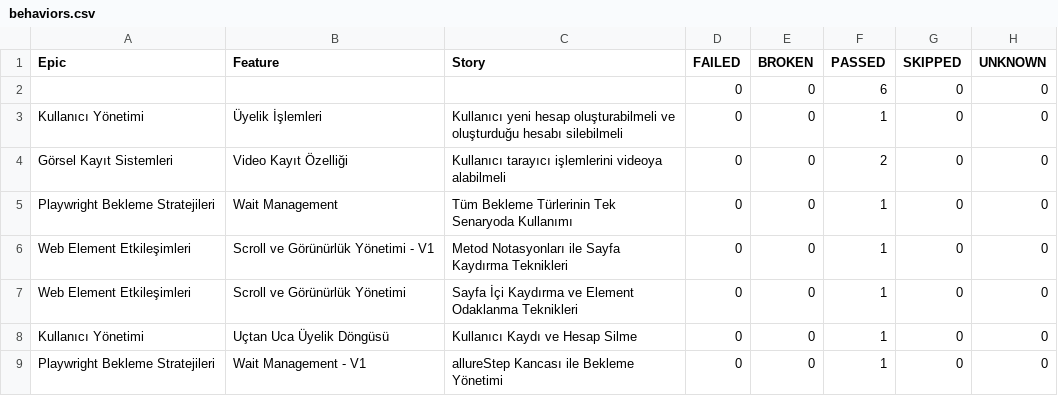
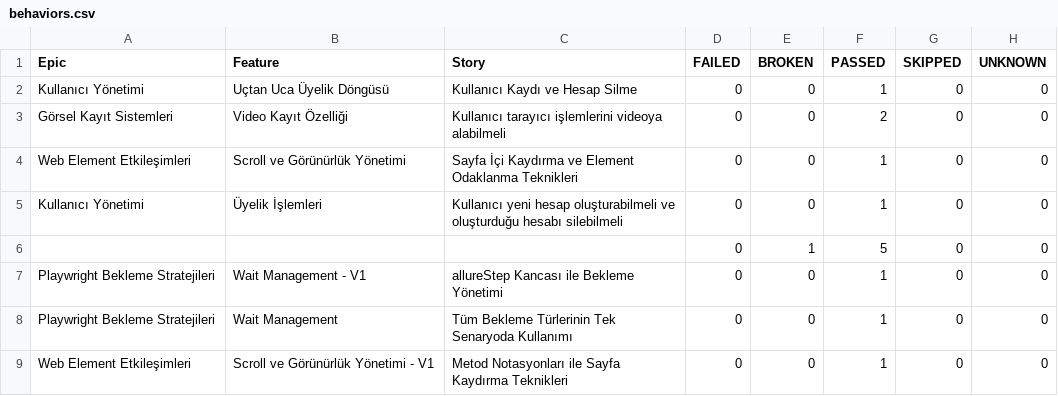
Before and after one commit to kilicCeren/TestAutomationWithPlaywrightJava, a CSV file: allure-history/data/behaviors.csv, drawn as a sheet.

```diff
--- a/allure-history/data/behaviors.csv
+++ b/allure-history/data/behaviors.csv
@@ -1,9 +1,9 @@
 "Epic","Feature","Story","FAILED","BROKEN","PASSED","SKIPPED","UNKNOWN"
-"","","","0","0","6","0","0"
+"Kullanıcı Yönetimi","Uçtan Uca Üyelik Döngüsü","Kullanıcı Kaydı ve Hesap Silme","0","0","1","0","0"
+"Görsel Kayıt Sistemleri","Video Kayıt Özelliği","Kullanıcı tarayıcı işlemlerini videoya alabilmeli","0","0","2","0","0"
+"Web Element Etkileşimleri","Scroll ve Görünürlük Yönetimi","Sayfa İçi Kaydırma ve Element Odaklanma Teknikleri","0","0","1","0","0"
 "Kullanıcı Yönetimi","Üyelik İşlemleri","Kullanıcı yeni hesap oluşturabilmeli ve oluşturduğu hesabı silebilmeli","0","0","1","0","0"
-"Görsel Kayıt Sistemleri","Video Kayıt Özelliği","Kullanıcı tarayıcı işlemlerini videoya alabilmeli","0","0","2","0","0"
+"","","","0","1","5","0","0"
+"Playwright Bekleme Stratejileri","Wait Management - V1","allureStep Kancası ile Bekleme Yönetimi","0","0","1","0","0"
 "Playwright Bekleme Stratejileri","Wait Management","Tüm Bekleme Türlerinin Tek Senaryoda Kullanımı","0","0","1","0","0"
 "Web Element Etkileşimleri","Scroll ve Görünürlük Yönetimi - V1","Metod Notasyonları ile Sayfa Kaydırma Teknikleri","0","0","1","0","0"
-"Web Element Etkileşimleri","Scroll ve Görünürlük Yönetimi","Sayfa İçi Kaydırma ve Element Odaklanma Teknikleri","0","0","1","0","0"
-"Kullanıcı Yönetimi","Uçtan Uca Üyelik Döngüsü","Kullanıcı Kaydı ve Hesap Silme","0","0","1","0","0"
-"Playwright Bekleme Stratejileri","Wait Management - V1","allureStep Kancası ile Bekleme Yönetimi","0","0","1","0","0"
```
Also changed, not shown: allure-history/data/suites.csv, 51 other files.
